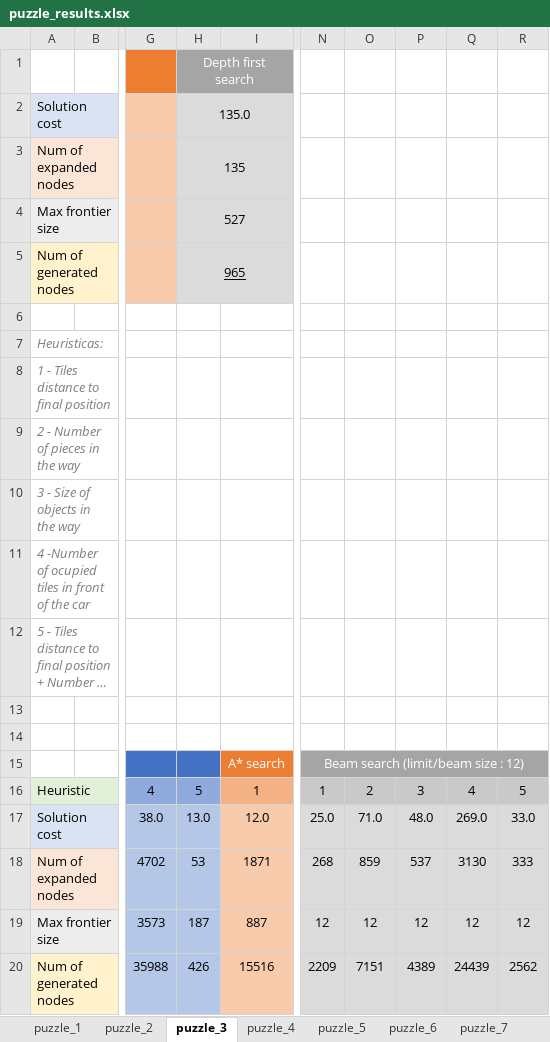
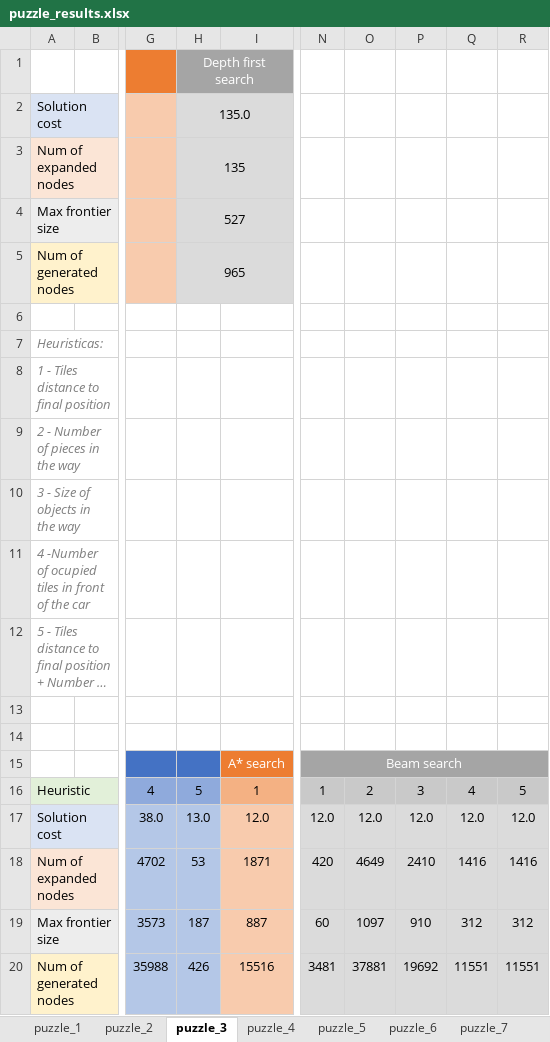
Before and after one commit to albertolalanda/AI-Project, an Excel workbook: puzzle_results.xlsx, sheet puzzle_3, drawn as a sheet; only a part is shown, gaps mark what is left out; long unchanged cells end in …; values as stored, in another font and other column widths than the file's, no borders; the diff names each change by its address in the sheet, - before the commit and + after, or states it on an @@ line.

```diff
--- a/puzzle_results.xlsx (sheet puzzle_3)
+++ b/puzzle_results.xlsx (sheet puzzle_3)
-H5 underline: on
+H5 underline: off
-N15: Beam search (limit/beam size : 12)
+N15: Beam search
-N17: 25.0
+N17: 12.0
-O17: 71.0
+O17: 12.0
-P17: 48.0
+P17: 12.0
-Q17: 269.0
+Q17: 12.0
-R17: 33.0
+R17: 12.0
-N18: 268
+N18: 420
-O18: 859
+O18: 4649
-P18: 537
+P18: 2410
-Q18: 3130
+Q18: 1416
-R18: 333
+R18: 1416
-N19: 12
+N19: 60
-O19: 12
+O19: 1097
-P19: 12
+P19: 910
-Q19: 12
+Q19: 312
-R19: 12
+R19: 312
-N20: 2209
+N20: 3481
-O20: 7151
+O20: 37881
-P20: 4389
+P20: 19692
-Q20: 24439
+Q20: 11551
-R20: 2562
+R20: 11551
```
Also changed, not shown: sheet puzzle_9, sheet puzzle_10, sheet puzzle_8, sheet puzzle_7, sheet puzzle_5, sheet puzzle_4, 3 more sheets, charts or pictures, 5 other files.
